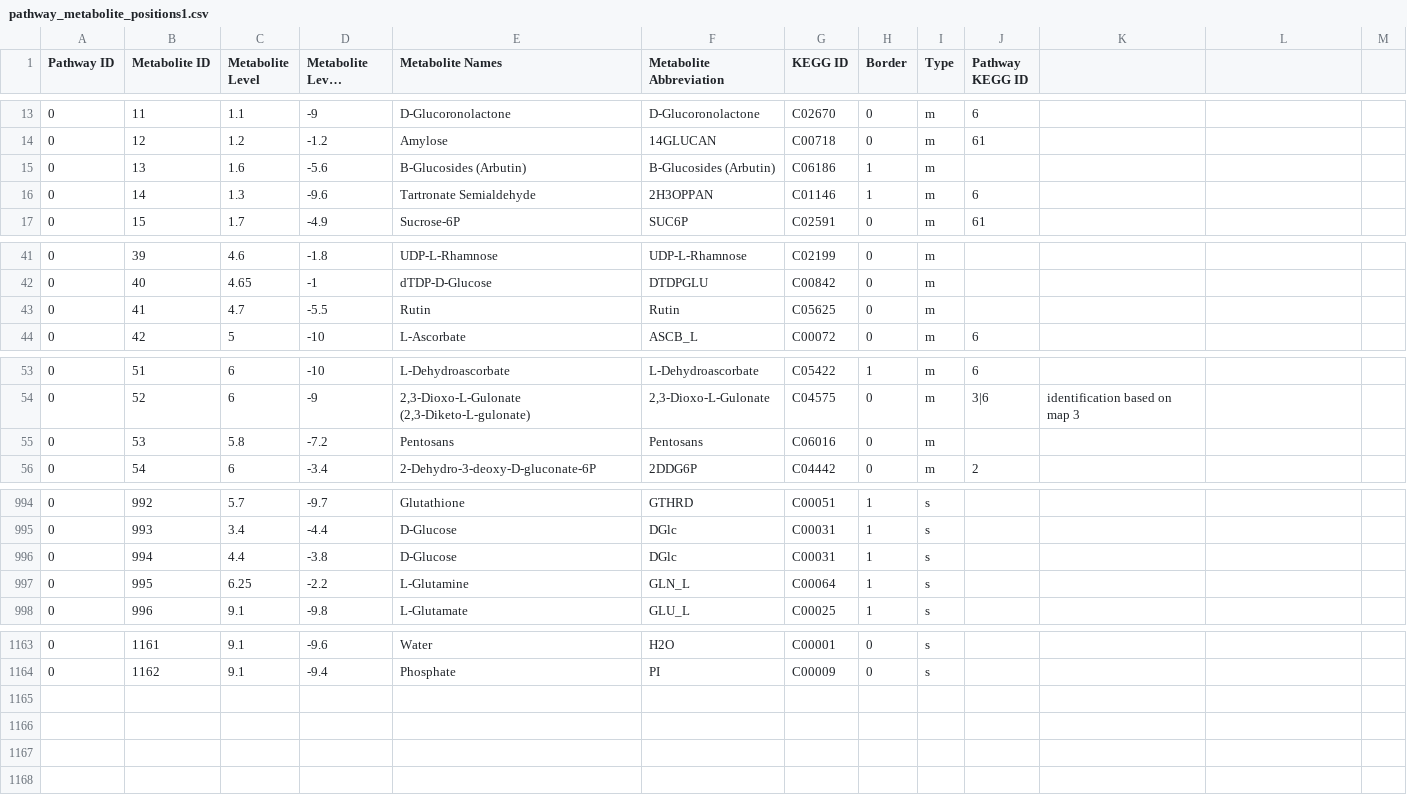
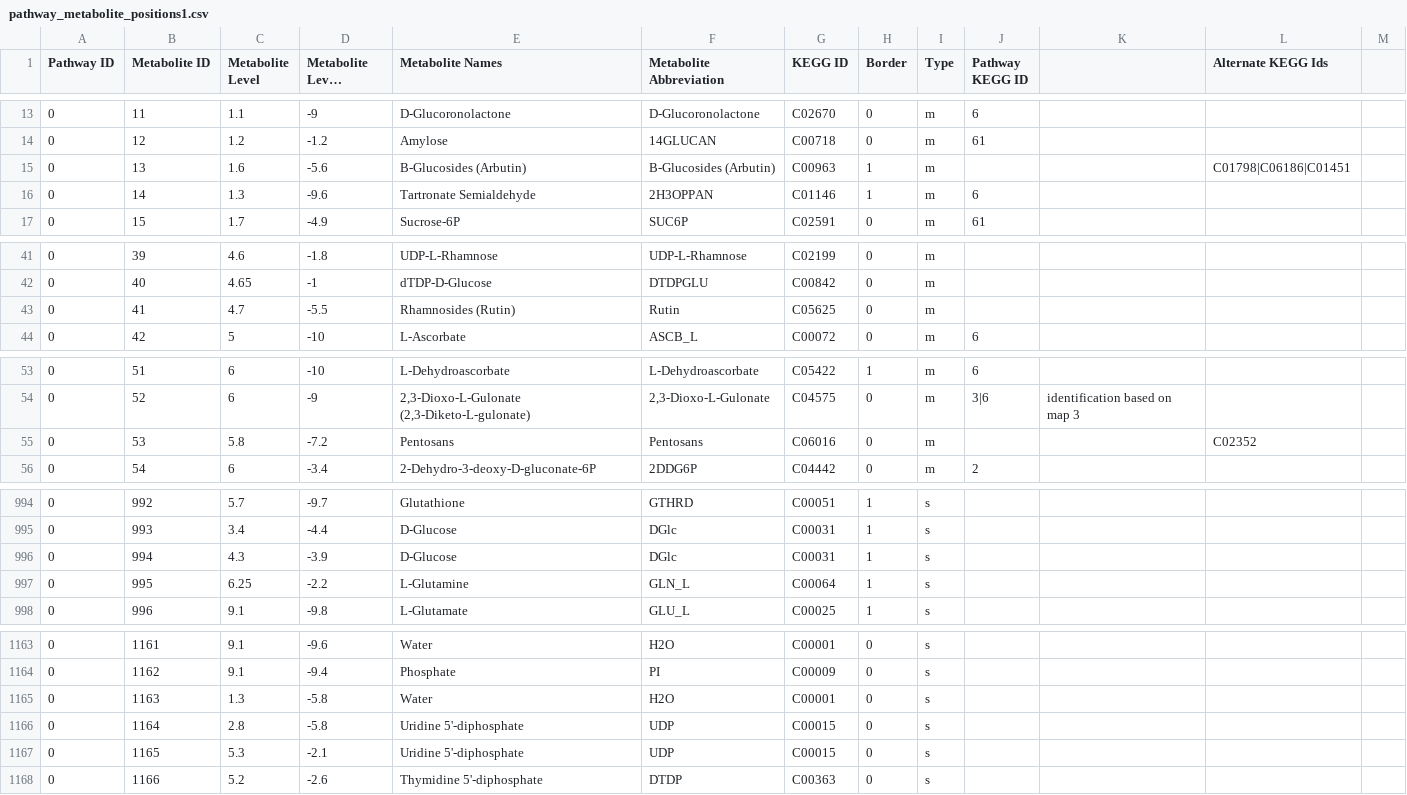
Before and after one commit to jimkell/mostSandbox, a CSV file: etc/visualization/pathway_metabolite_positions1.csv, drawn as a sheet; only a part is shown, gaps mark what is left out; long unchanged cells end in …; the diff names each change by its address in the sheet, - before the commit and + after, or states it on an @@ line.

Commit message:
Added reactions, metabolites

```diff
--- a/etc/visualization/pathway_metabolite_positions1.csv
+++ b/etc/visualization/pathway_metabolite_positions1.csv
-L1: (empty)
+L1: Alternate KEGG Ids
-G15 (KEGG ID): C06186
+G15 (KEGG ID): C00963
-L15 (Alternate KEGG Ids): (empty)
+L15 (Alternate KEGG Ids): C01798|C06186|C01451
-E43 (Metabolite Names): Rutin
+E43 (Metabolite Names): Rhamnosides (Rutin)
-L55 (Alternate KEGG Ids): (empty)
+L55 (Alternate KEGG Ids): C02352
-C996 (Metabolite Level): 4.4
+C996 (Metabolite Level): 4.3
-D996 (Metabolite Level Position): -3.8
+D996 (Metabolite Level Position): -3.9
+row 1165: 0 | 1163 | 1.3 | -5.8 | Water | H2O | C00001 | 0 | s
+row 1166: 0 | 1164 | 2.8 | -5.8 | Uridine 5'-diphosphate | UDP | C00015 | 0 | s
+row 1167: 0 | 1165 | 5.3 | -2.1 | Uridine 5'-diphosphate | UDP | C00015 | 0 | s
+row 1168: 0 | 1166 | 5.2 | -2.6 | Thymidine 5'-diphosphate | DTDP | C00363 | 0 | s
```
Also changed, not shown: etc/visualization/pathways_reaction_positions1.csv.
